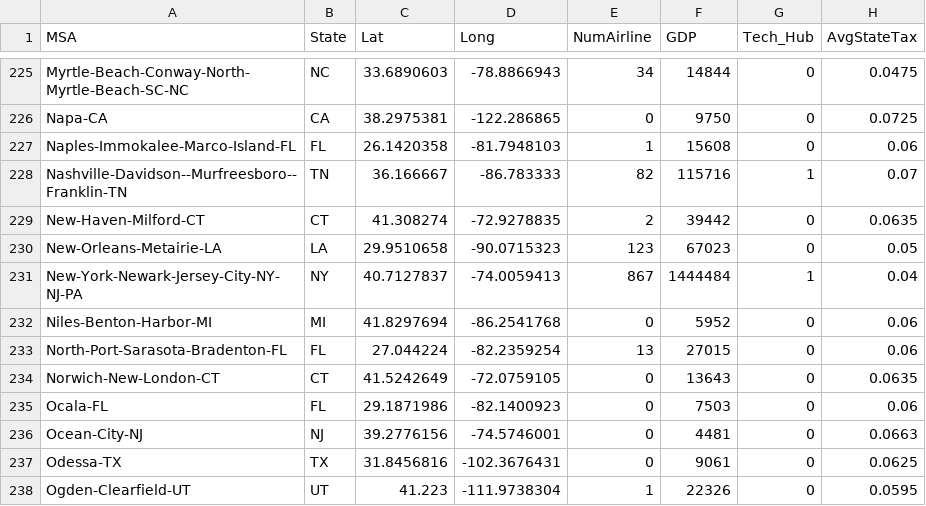
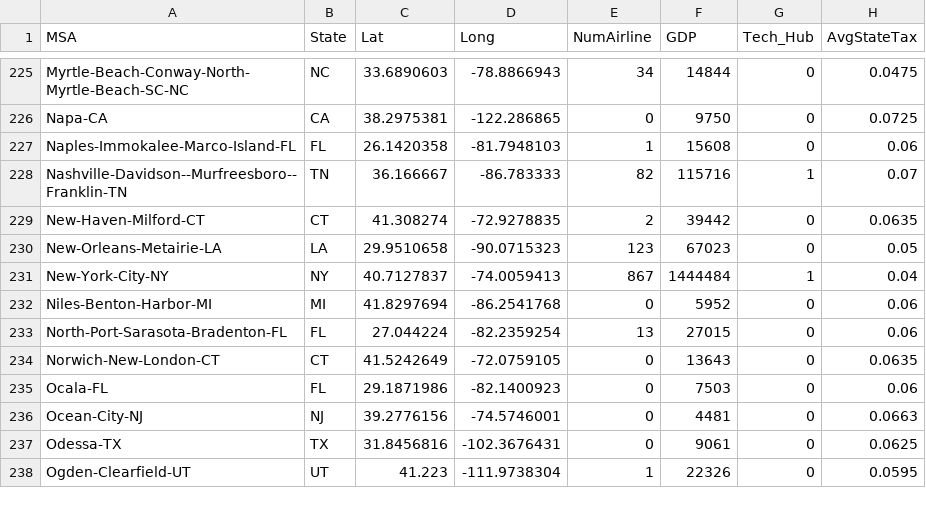
Before and after one commit to abachoudhary/cityamerica_aws, a CSV file: Project/CityApp/Data_final_knn.csv, drawn as a sheet; only a part is shown, gaps mark what is left out; the diff names each change by its address in the sheet, - before the commit and + after, or states it on an @@ line.

```diff
--- a/Project/CityApp/Data_final_knn.csv
+++ b/Project/CityApp/Data_final_knn.csv
-A231 (MSA): New-York-Newark-Jersey-City-NY-NJ-PA
+A231 (MSA): New-York-City-NY
```
Also changed, not shown: 3 other files.
